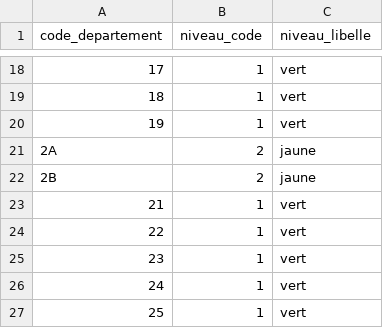
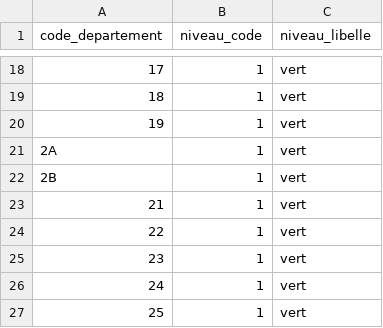
Before and after one commit to adumas1350/data_meteo, a CSV file: canicule_departements.csv, drawn as a sheet; only a part is shown, gaps mark what is left out.

Commit message:
Mise à jour vigilances Météo-France — 2026-08-21 04:30 UTC

```diff
--- a/canicule_departements.csv
+++ b/canicule_departements.csv
@@ -20,4 +20,4 @@ code_departement,niveau_code,niveau_libelle
 19,1,vert
-2A,2,jaune
-2B,2,jaune
+2A,1,vert
+2B,1,vert
 21,1,vert
```
